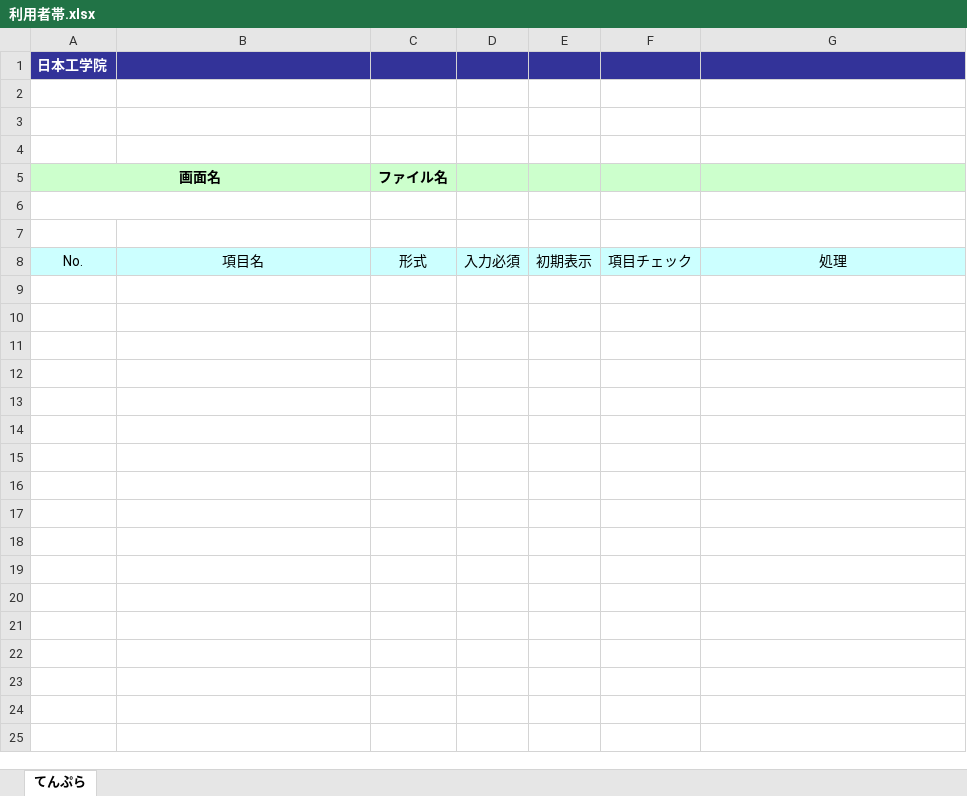
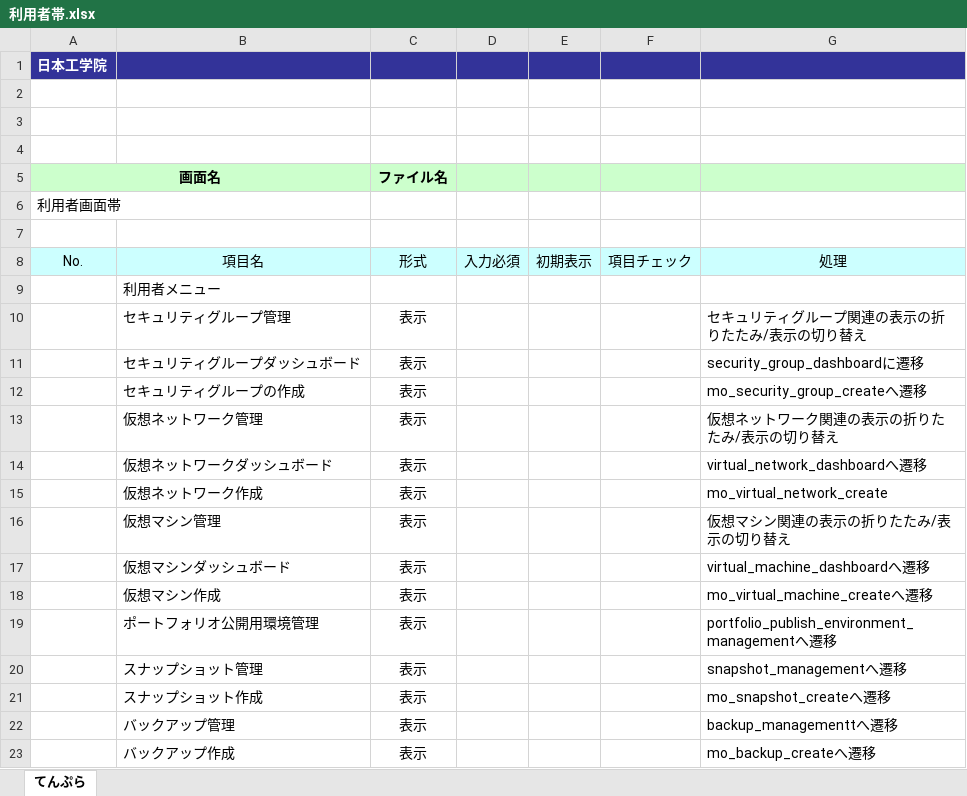
Before and after one commit to okkass/Kamata-Cloud-Infrastructure, an Excel workbook: docs/画面項目定義書/利用者帯.xlsx, sheet てんぷら, drawn as a sheet; values as stored, in another font and other column widths than the file's, no borders; charts and pictures not drawn; the diff names each change by its address in the sheet, - before the commit and + after, or states it on an @@ line.

Commit message:
docs(画面項目定義書):帯追加

```diff
--- a/docs/画面項目定義書/利用者帯.xlsx (sheet てんぷら)
+++ b/docs/画面項目定義書/利用者帯.xlsx (sheet てんぷら)
-A6 (画面名): (empty)
+A6 (画面名): 利用者画面帯
+row 9:  | 利用者メニュー
+row 10:  | セキュリティグループ管理 | 表示 |  |  |  | セキュリティグループ関連の表示の折りたたみ/表示の切り替え
+row 11:  | セキュリティグループダッシュボード | 表示 |  |  |  | security_group_dashboardに遷移
+row 12:  | セキュリティグループの作成 | 表示 |  |  |  | mo_security_group_createへ遷移
+row 13:  | 仮想ネットワーク管理 | 表示 |  |  |  | 仮想ネットワーク関連の表示の折りたたみ/表示の切り替え
+row 14:  | 仮想ネットワークダッシュボード | 表示 |  |  |  | virtual_network_dashboardへ遷移
+row 15:  | 仮想ネットワーク作成 | 表示 |  |  |  | mo_virtual_network_create
+row 16:  | 仮想マシン管理 | 表示 |  |  |  | 仮想マシン関連の表示の折りたたみ/表示の切り替え
+row 17:  | 仮想マシンダッシュボード | 表示 |  |  |  | virtual_machine_dashboardへ遷移
+row 18:  | 仮想マシン作成 | 表示 |  |  |  | mo_virtual_machine_createへ遷移
+row 19:  | ポートフォリオ公開用環境管理 | 表示 |  |  |  | portfolio_publish_environment_managementへ遷移
+row 20:  | スナップショット管理 | 表示 |  |  |  | snapshot_managementへ遷移
+row 21:  | スナップショット作成 | 表示 |  |  |  | mo_snapshot_createへ遷移
+row 22:  | バックアップ管理 | 表示 |  |  |  | backup_managementtへ遷移
+row 23:  | バックアップ作成 | 表示 |  |  |  | mo_backup_createへ遷移
```
Also changed, not shown: charts or pictures, docs/画面項目定義書/管理者帯.xlsx.
